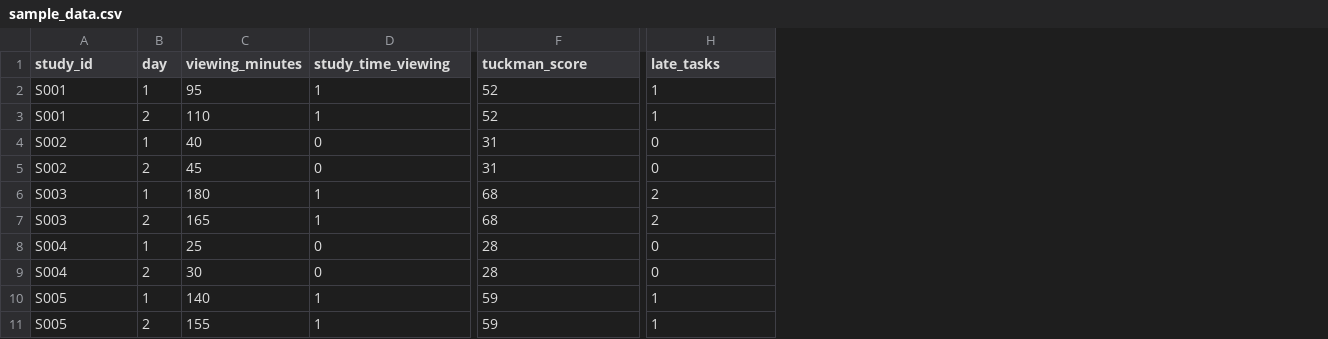
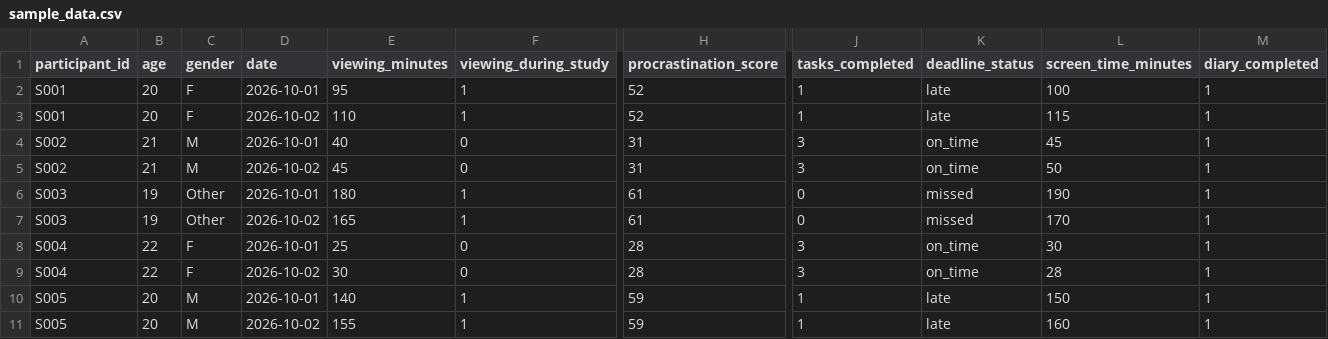
Before and after one commit to nuraiaben-dev/shortform-video-procrastination-study, a CSV file: data/sample/sample_data.csv, drawn as a sheet; only a part is shown, gaps mark what is left out; removed rows and columns are numbered as before the commit, all else as after; the diff covers the shown part only; the diff names each change by its address in the sheet, - before the commit and + after, or states it on an @@ line.

```diff
--- a/data/sample/sample_data.csv
+++ b/data/sample/sample_data.csv
-column B (day), rows 2-11: 1 | 2 | 1 | 2 | 1 | 2 | 1 | 2 | 1 | 2
+column B (age), rows 2-11: 20 | 20 | 21 | 21 | 19 | 19 | 22 | 22 | 20 | 20
+column C (gender), rows 2-11: F | F | M | M | Other | Other | F | F | M | M
+column D (date), rows 2-11: 2026-10-01 | 2026-10-02 | 2026-10-01 | 2026-10-02 | 2026-10-01 | 2026-10-02 | 2026-10-01 | 2026-10-02 | 2026-10-01 | 2026-10-02
+column K (deadline_status), rows 2-11: late | late | on_time | on_time | missed | missed | on_time | on_time | late | late
+column L (screen_time_minutes), rows 2-11: 100 | 115 | 45 | 50 | 190 | 170 | 30 | 28 | 150 | 160
+column M (diary_completed), rows 2-11: all 1
-A1: study_id
+A1: participant_id
-F1: study_time_viewing
+F1: viewing_during_study
-H1: tuckman_score
+H1: procrastination_score
-J1: late_tasks
+J1: tasks_completed
-J4:J5 (tasks_completed): 0
+J4:J5 (tasks_completed): 3
-H6:H7 (procrastination_score): 68
+H6:H7 (procrastination_score): 61
-J6:J7 (tasks_completed): 2
+J6:J7 (tasks_completed): 0
-J8:J9 (tasks_completed): 0
+J8:J9 (tasks_completed): 3
```
Also changed, not shown: 2 edited cells elsewhere in this file, data/processed/metrics_summary.csv, 23 other files.
